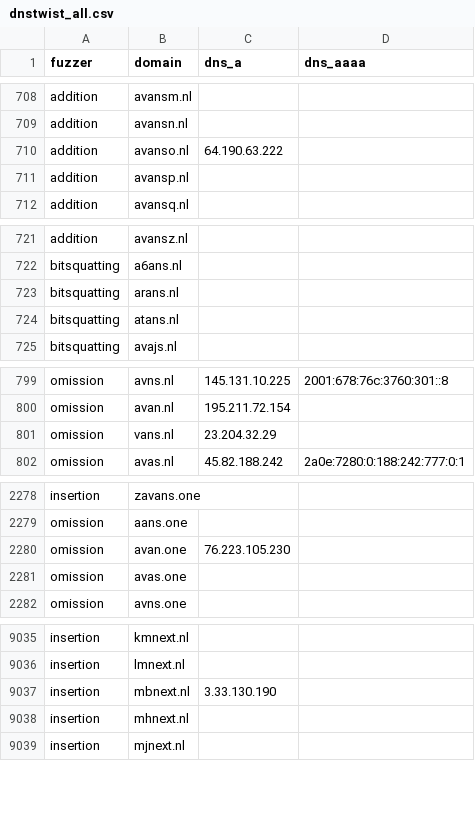
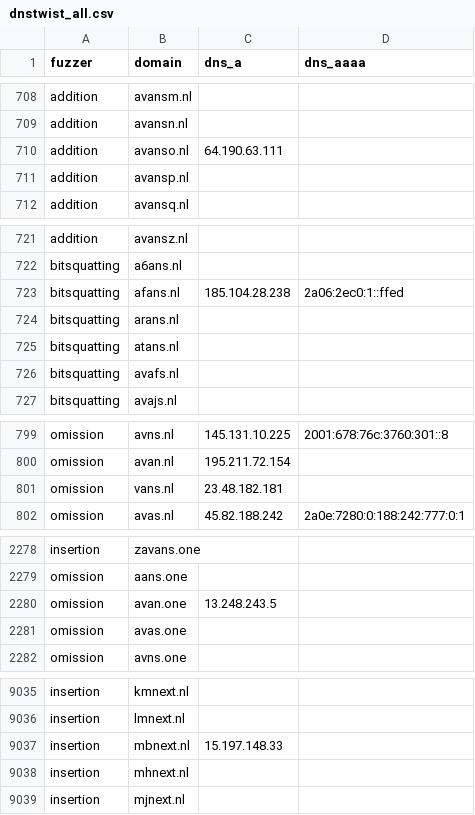
Before and after one commit to kqlen/Lists, a CSV file: DNSTWIST/data/dnstwist_all.csv, drawn as a sheet; only a part is shown, gaps mark what is left out; the diff covers the shown part only.

```diff
--- a/DNSTWIST/data/dnstwist_all.csv
+++ b/DNSTWIST/data/dnstwist_all.csv
@@ -709,3 +709,3 @@ addition,avansm.nl,,
 addition,avansn.nl,,
-addition,avanso.nl,64.190.63.222,
+addition,avanso.nl,64.190.63.111,
 addition,avansp.nl,,
@@ -722,4 +722,6 @@ addition,avansz.nl,,
 bitsquatting,a6ans.nl,,
+bitsquatting,afans.nl,185.104.28.238,2a06:2ec0:1::ffed
 bitsquatting,arans.nl,,
 bitsquatting,atans.nl,,
+bitsquatting,avafs.nl,,
 bitsquatting,avajs.nl,,
@@ -800,3 +800,3 @@ omission,avns.nl,145.131.10.225,2001:678:76c:3760:301::8
 omission,avan.nl,195.211.72.154,
-omission,vans.nl,23.204.32.29,
+omission,vans.nl,23.48.182.181,
 omission,avas.nl,45.82.188.242,2a0e:7280:0:188:242:777:0:1
@@ -2279,3 +2279,3 @@ insertion,zavans.one,
 omission,aans.one,
-omission,avan.one,76.223.105.230
+omission,avan.one,13.248.243.5
 omission,avas.one,
@@ -9036,3 +9036,3 @@ insertion,kmnext.nl,,
 insertion,lmnext.nl,,
-insertion,mbnext.nl,3.33.130.190,
+insertion,mbnext.nl,15.197.148.33,
 insertion,mhnext.nl,,
```
Also changed, not shown: 2 added rows, 2 removed rows, 9 moved rows and 4 edited cells elsewhere in this file.
